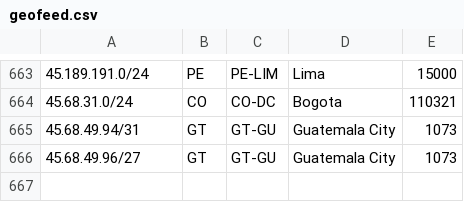
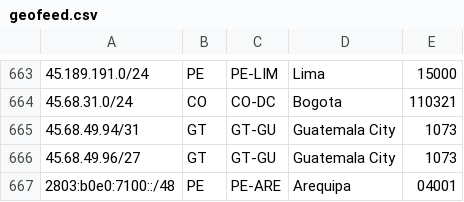
Before and after one commit to noc-pit/Geofeed-PIT, a CSV file: geofeed.csv, drawn as a sheet; only a part is shown, gaps mark what is left out; the diff names each change by its address in the sheet, - before the commit and + after, or states it on an @@ line.

Commit message:
geofeed.csv

```diff
--- a/geofeed.csv
+++ b/geofeed.csv
+row 667: 2803:b0e0:7100::/48 | PE | PE-ARE | Arequipa | 04001
```
